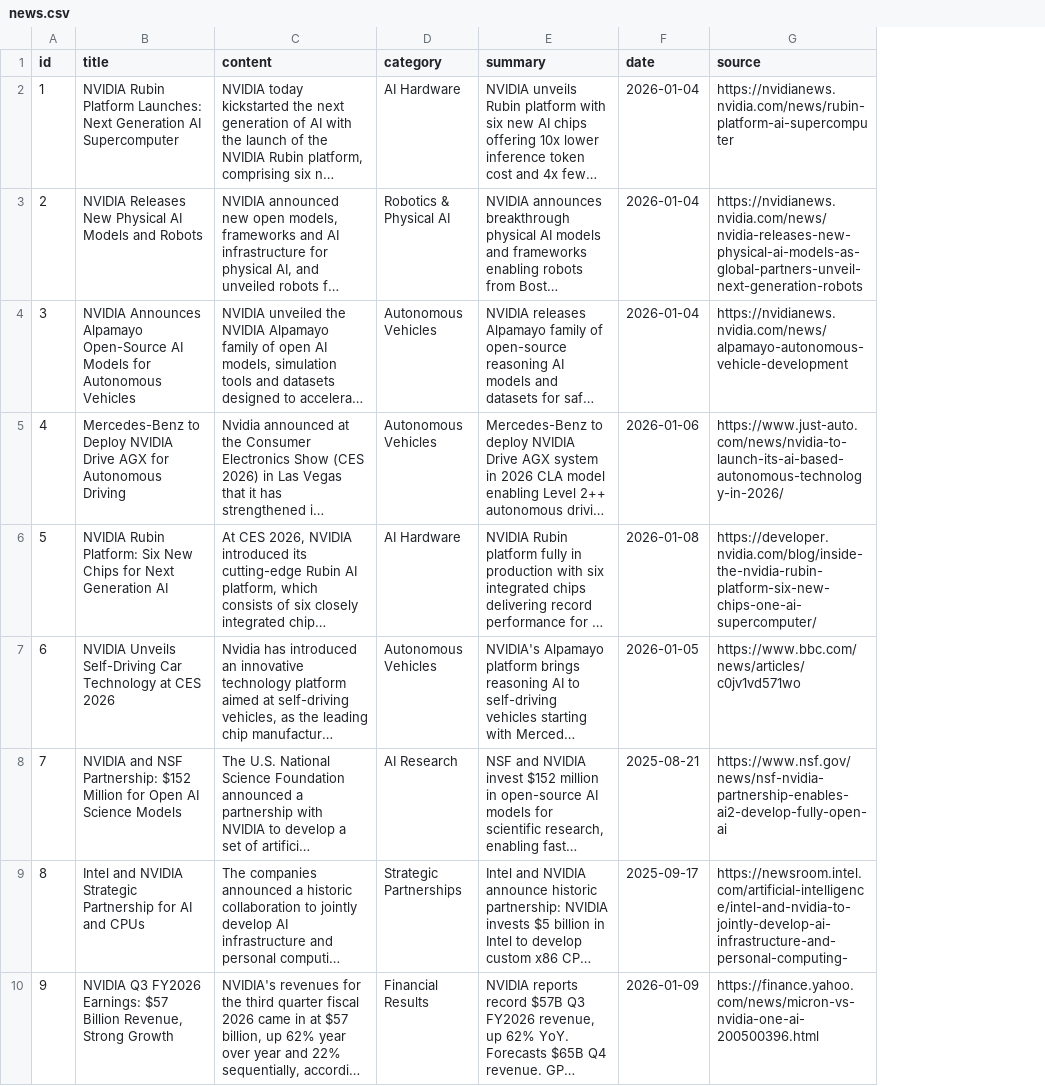
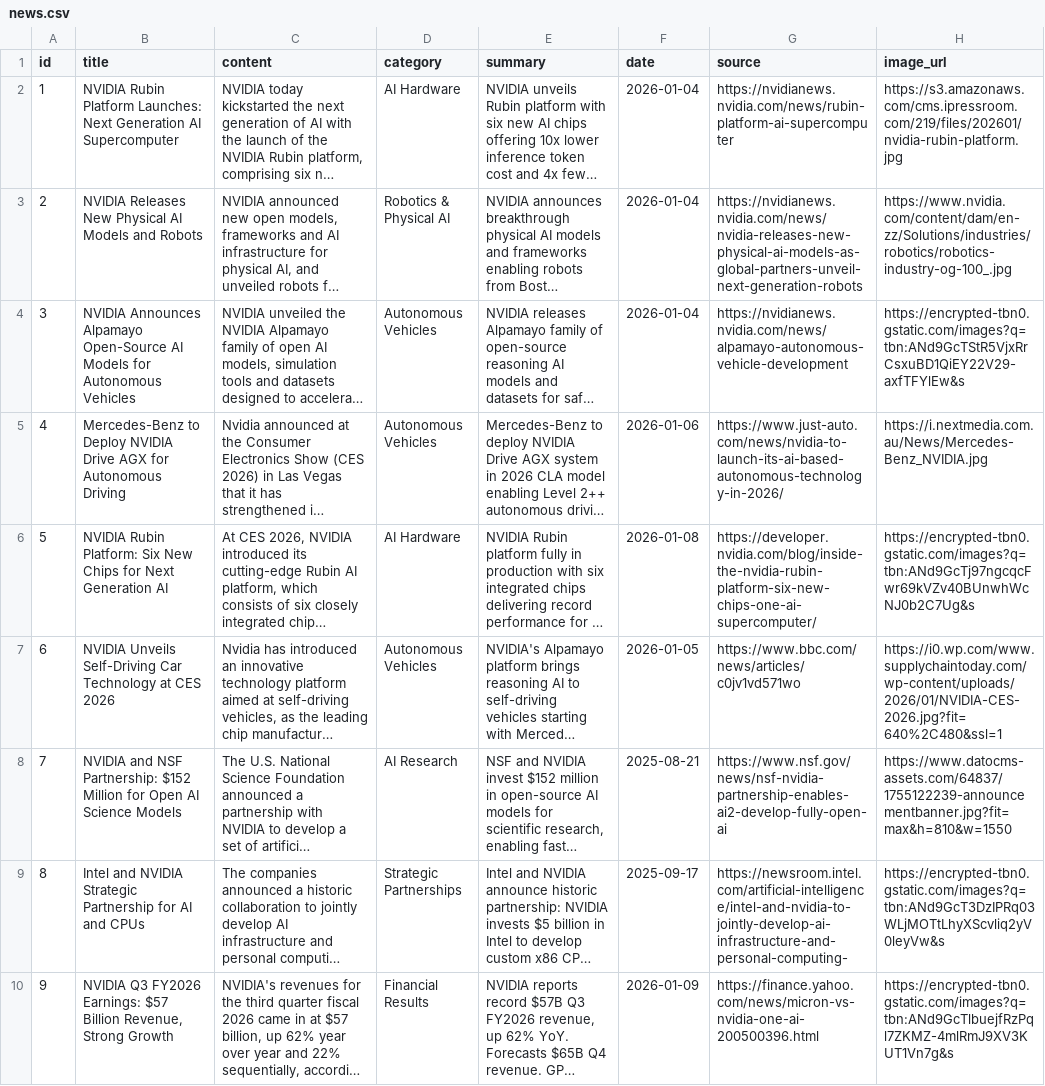
Before and after one commit to lengvietcuong/infinite-compute, a CSV file: backend/data/news.csv, drawn as a sheet; only a part is shown; long unchanged cells end in …; the diff names each change by its address in the sheet, - before the commit and + after, or states it on an @@ line.

Commit message:
add image_url for products and news

```diff
--- a/backend/data/news.csv
+++ b/backend/data/news.csv
+column H (image_url), rows 2-10: https://s3.amazonaws.com/cms.ipressroom.com/219/files/202601/nvidia-rubin-platform.jpg | https://www.nvidia.com/content/dam/en-zz/Solutions/industries/robotics/robotics-industry-og-100_.jpg | https://encrypted-tbn0.gstatic.com/images?q=tbn:ANd9GcTStR5VjxRrCsxuBD1QiEY22V29-axfTFYlEw&s | https://i.nextmedia.com.au/News/Mercedes-Benz_NVIDIA.jpg | https://encrypted-tbn0.gstatic.com/images?q=tbn:ANd9GcTj97ngcqcFwr69kVZv40BUnwhWcNJ0b2C7Ug&s | https://i0.wp.com/www.supplychaintoday.com/wp-content/uploads/2026/01/NVIDIA-CES-2026.jpg?fit=640%2C480&ssl=1 | https://www.datocms-assets.com/64837/1755122239-announcementbanner.jpg?fit=max&h=810&w=1550 | https://encrypted-tbn0.gstatic.com/images?q=tbn:ANd9GcT3DzIPRq03WLjMOTtLhyXScvliq2yV0leyVw&s | https://encrypted-tbn0.gstatic.com/images?q=tbn:ANd9GcTlbuejfRzPql7ZKMZ-4mlRmJ9XV3KUT1Vn7g&s
```
Also changed, not shown: backend/data/gpus.csv, 3 other files.
